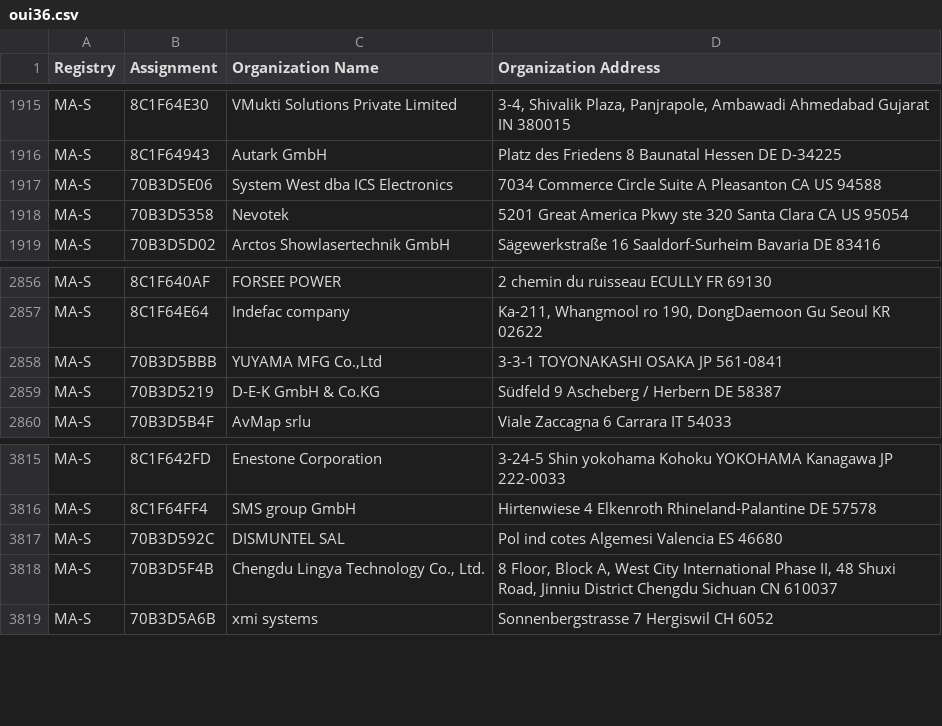
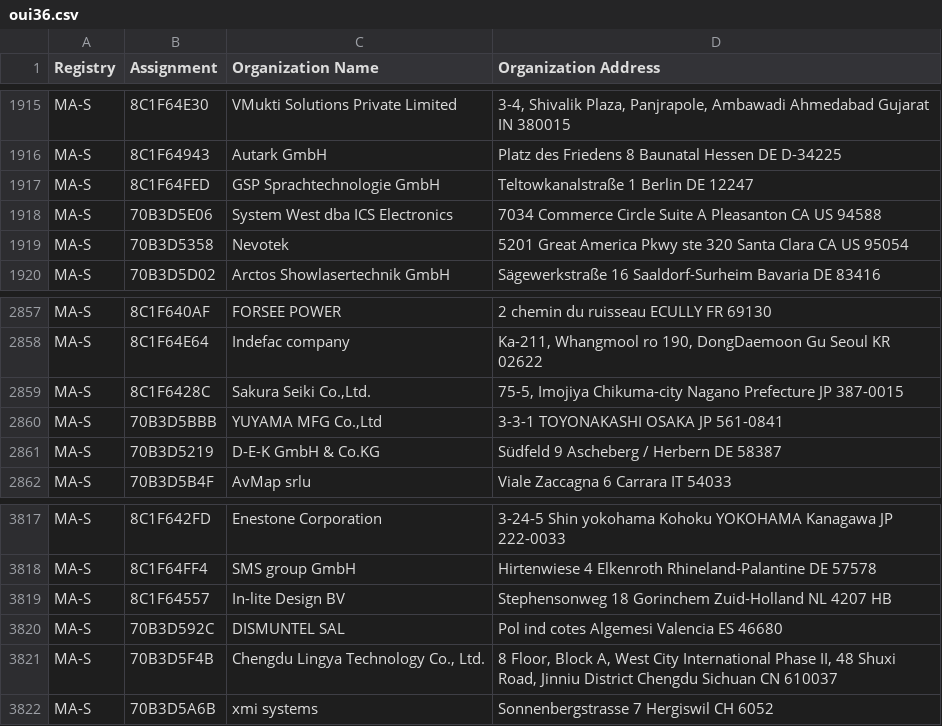
Before and after one commit to 955a0/MACAddress, a CSV file: oui36.csv, drawn as a sheet; only a part is shown, gaps mark what is left out; the diff names each change by its address in the sheet, - before the commit and + after, or states it on an @@ line.

Commit message:
refresh

```diff
--- a/oui36.csv
+++ b/oui36.csv
+row 1917: MA-S | 8C1F64FED | GSP Sprachtechnologie GmbH | Teltowkanalstraße 1 Berlin DE 12247
+row 2859: MA-S | 8C1F6428C | Sakura Seiki Co.,Ltd. | 75-5, Imojiya Chikuma-city Nagano Prefecture JP 387-0015
+row 3819: MA-S | 8C1F64557 | In-lite Design BV | Stephensonweg 18 Gorinchem Zuid-Holland NL 4207 HB
```
